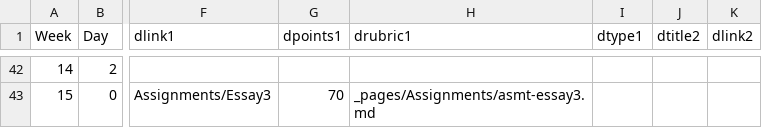
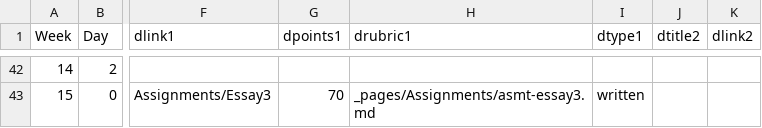
Before and after one commit to BillJr99/Ursinus-CIE100, a CSV file: _pages/CIE100.csv, drawn as a sheet; only a part is shown, gaps mark what is left out; the diff covers the shown part only; the diff names each change by its address in the sheet, - before the commit and + after, or states it on an @@ line.

```diff
--- a/_pages/CIE100.csv
+++ b/_pages/CIE100.csv
-I43 (dtype1): (empty)
+I43 (dtype1): written
```
Also changed, not shown: 78 edited cells elsewhere in this file, 12 other files.
